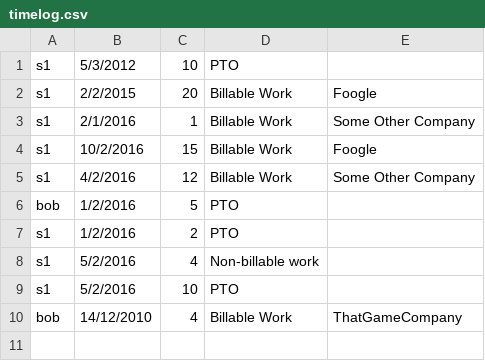
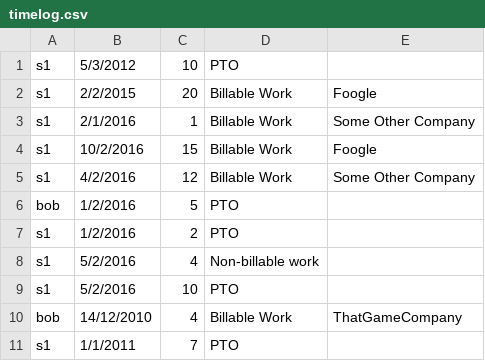
Before and after one commit to ssunday/TimeLoggerApp, a CSV file: files/timelog.csv, drawn as a sheet.

```diff
--- a/files/timelog.csv
+++ b/files/timelog.csv
@@ -10 +10,2 @@ s1,5/2/2016,10,PTO,
 bob,14/12/2010,4,Billable Work,ThatGameCompany
+s1,1/1/2011,7,PTO,
```
Also changed, not shown: 4 other files.
